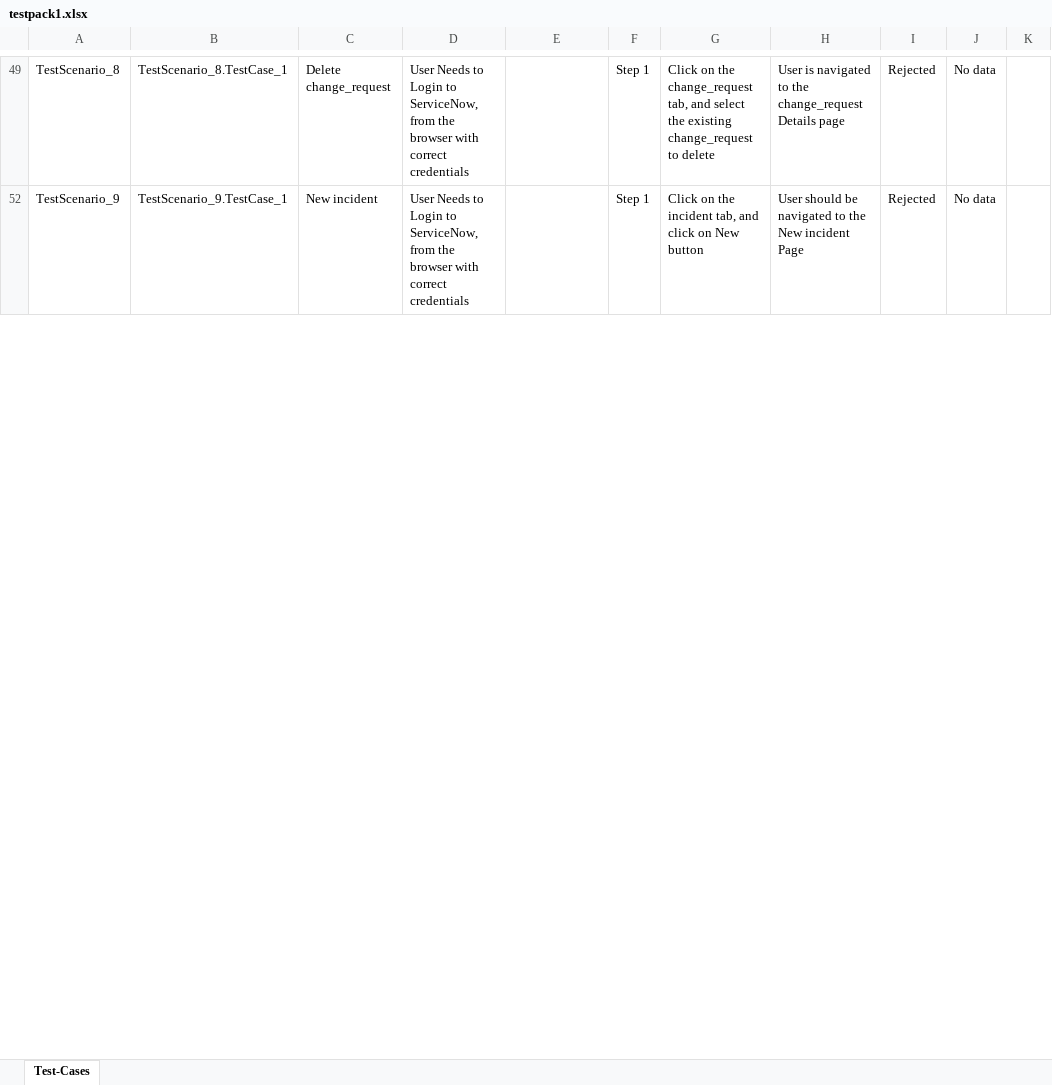
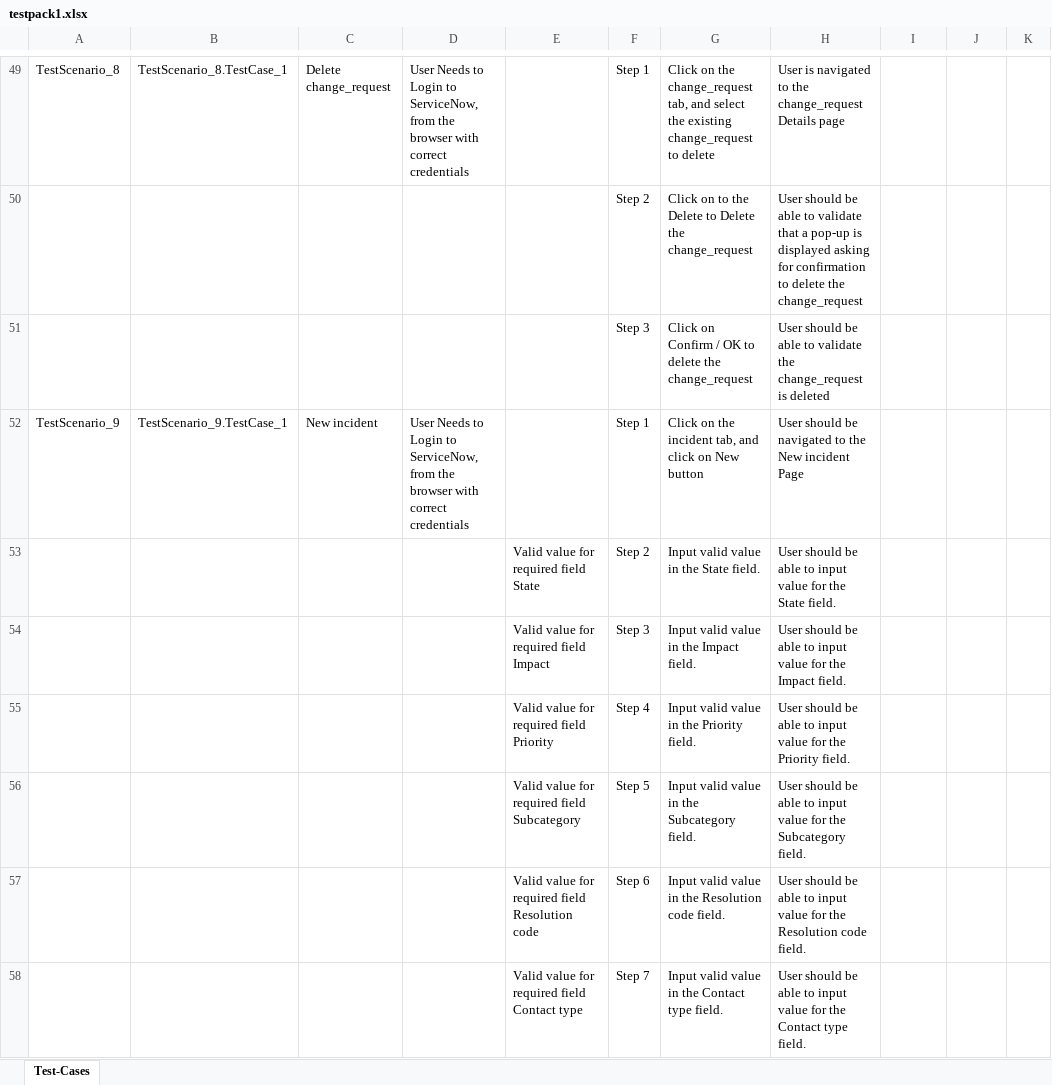
Before and after one commit to ShaikMohamedIrfan/Snowdemotest, an Excel workbook: testpack1.xlsx, sheet Test-Cases, drawn as a sheet; only a part is shown, gaps mark what is left out; values as stored, in another font and other column widths than the file's, no borders; table styles not drawn; the diff covers the shown part only; the diff names each change by its address in the sheet, - before the commit and + after, or states it on an @@ line.

Commit message:
Initial Commit for Verification of Test cases

```diff
--- a/testpack1.xlsx (sheet Test-Cases)
+++ b/testpack1.xlsx (sheet Test-Cases)
-I49: Rejected
+I49: (empty)
-J49: No data
+J49: (empty)
@@ row 50 unhidden:  |  |  |  |  | Step 2 | Click on to the Delete to Delete the change_request | User should be able to validate that a pop-up is displayed asking for confirmation to delete the change_request @@
@@ row 51 unhidden:  |  |  |  |  | Step 3 | Click on Confirm / OK to delete the change_request | User should be able to validate the change_request is deleted @@
-I52: Rejected
+I52: (empty)
-J52: No data
+J52: (empty)
@@ row 53 unhidden:  |  |  |  | Valid value for required field State | Step 2 | Input valid value in the State field. | User should be able to input value for the State field. @@
@@ row 54 unhidden:  |  |  |  | Valid value for required field Impact | Step 3 | Input valid value in the Impact field. | User should be able to input value for the Impact field. @@
@@ row 55 unhidden:  |  |  |  | Valid value for required field Priority | Step 4 | Input valid value in the Priority field. | User should be able to input value for the Priority field. @@
@@ row 56 unhidden:  |  |  |  | Valid value for required field Subcategory | Step 5 | Input valid value in the Subcategory field. | User should be able to input value for the Subcategory field. @@
@@ row 57 unhidden:  |  |  |  | Valid value for required field Resolution code | Step 6 | Input valid value in the Resolution code field. | User should be able to input value for the Resolution code field. @@
@@ row 58 unhidden:  |  |  |  | Valid value for required field Contact type | Step 7 | Input valid value in the Contact type field. | User should be able to input value for the Contact type field. @@
```
Also changed, not shown: 85 hidden or unhidden rows and 31 edited cells elsewhere in this sheet.
